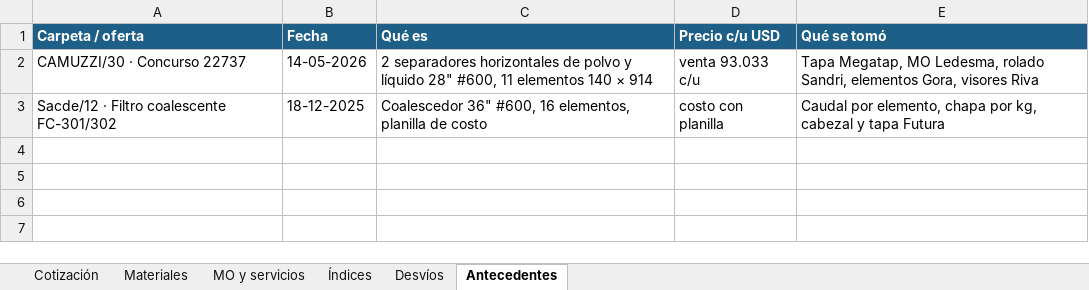
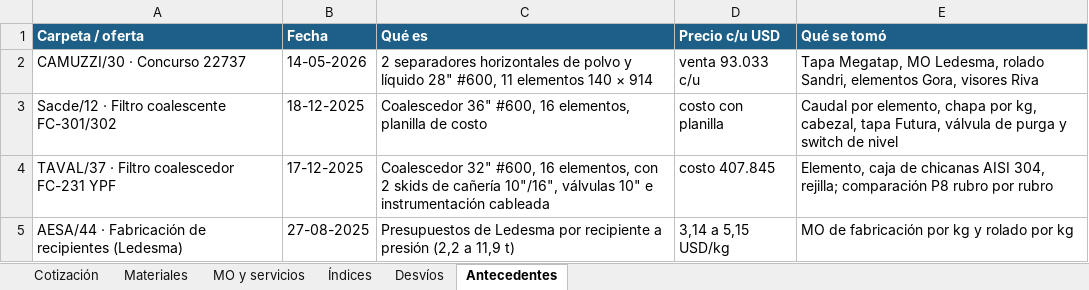
Before and after one commit to ricardoalvarezu2-cyber/cotizador-itt-2.0, an Excel workbook: cotizaciones/COT26-0135-003_CAMUZZI_CP24578_SEPARADOR/COT26-0135-003_CAMUZZI_CP24578_SEPARADOR_COALESCENTE.xlsx, sheet Antecedentes, drawn as a sheet; values as stored, in another font and other column widths than the file's, no borders; the diff names each change by its address in the sheet, - before the commit and + after, or states it on an @@ line.

```diff
--- a/cotizaciones/COT26-0135-003_CAMUZZI_CP24578_SEPARADOR/COT26-0135-003_CAMUZZI_CP24578_SEPARADOR_COALESCENTE.xlsx (sheet Antecedentes)
+++ b/cotizaciones/COT26-0135-003_CAMUZZI_CP24578_SEPARADOR/COT26-0135-003_CAMUZZI_CP24578_SEPARADOR_COALESCENTE.xlsx (sheet Antecedentes)
-E3 (Qué se tomó): …por kg, cabezal y tapa Futura
+E3 (Qué se tomó): …por kg, cabezal, tapa Futura, válvula de purga y switch de nivel
+row 4: TAVAL/37 · Filtro coalescedor FC-231 YPF | 17-12-2025 | Coalescedor 32" #600, 16 elementos, con 2 skids de cañería 10"/16", válvulas 10" e instrumentación cableada | costo 407.845 | Elemento, caja de chicanas AISI 304, rejilla; comparación P8 rubro por rubro
+row 5: AESA/44 · Fabricación de recipientes (Ledesma) | 27-08-2025 | Presupuestos de Ledesma por recipiente a presión (2,2 a 11,9 t) | 3,14 a 5,15 USD/kg | MO de fabricación por kg y rolado por kg
```
Also changed, not shown: sheet Materiales, sheet MO y servicios, sheet Cotización, sheet Desvíos, cotizaciones/COT26-0135-002_CAMUZZI_CP24578_PUENTE/COT26-0135-002_CAMUZZI_CP24578_PUENTE_MEDICION.xlsx, cotizaciones/COT26-0135-002_CAMUZZI_CP24578_PUENTE/compras/COT26-0135-002_pedido_materiales_compras.xlsx, 32 other files.
